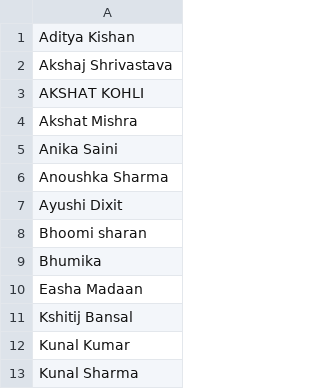
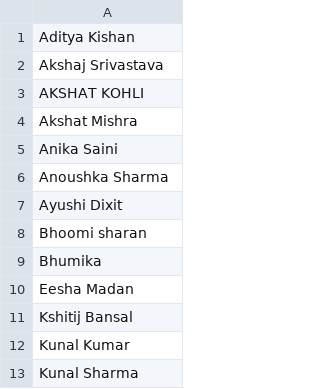
Before and after one commit to zeeshanin12/zoom-attendance, a CSV file: student_list/class_10b.csv, drawn as a sheet; only a part is shown.

Commit message:
Update student list

```diff
--- a/student_list/class_10b.csv
+++ b/student_list/class_10b.csv
@@ -1,3 +1,3 @@
 Aditya Kishan
-Akshaj Shrivastava
+Akshaj Srivastava
 AKSHAT KOHLI
@@ -9,3 +9,3 @@ Bhoomi sharan
 Bhumika
-Easha Madaan
+Eesha Madan
 Kshitij Bansal
```
